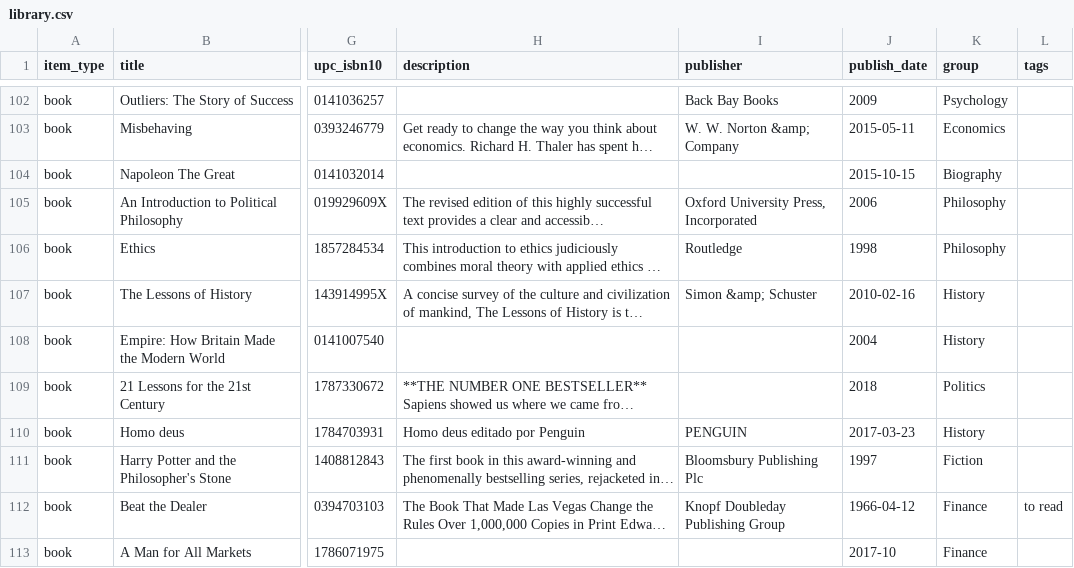
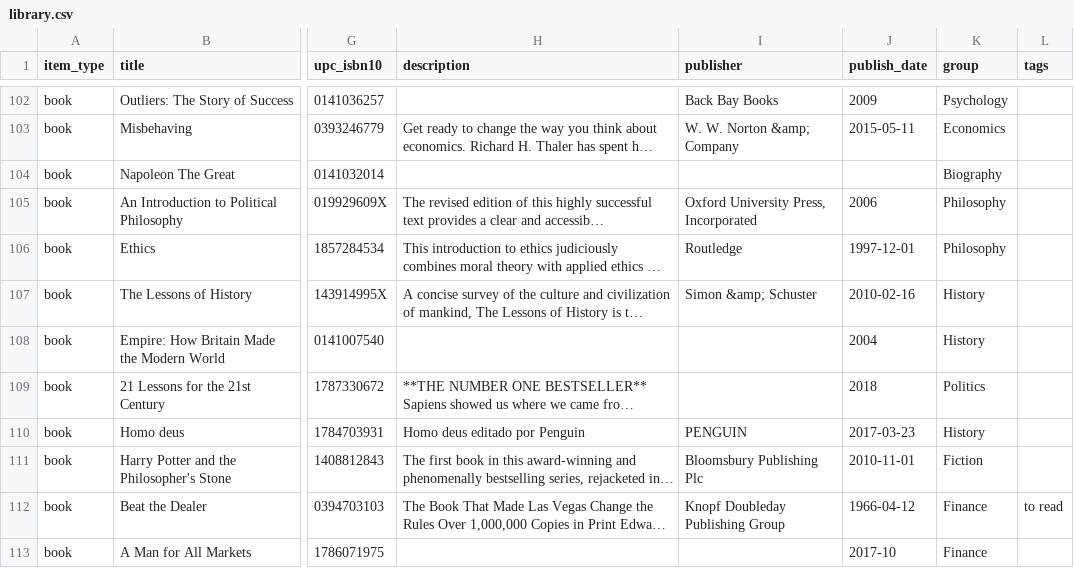
Before and after one commit to imanolperez/imanolperez.github.io, a CSV file: library/library.csv, drawn as a sheet; only a part is shown, gaps mark what is left out; long unchanged cells end in …; the diff covers the shown part only; the diff names each change by its address in the sheet, - before the commit and + after, or states it on an @@ line.

Commit message:
library

```diff
--- a/library/library.csv
+++ b/library/library.csv
-J104 (publish_date): 2015-10-15
+J104 (publish_date): (empty)
-J106 (publish_date): 1998
+J106 (publish_date): 1997-12-01
-J111 (publish_date): 1997
+J111 (publish_date): 2010-11-01
```
Also changed, not shown: 3 added rows and 7 edited cells elsewhere in this file, library/library.raw.csv, 3 other files.
